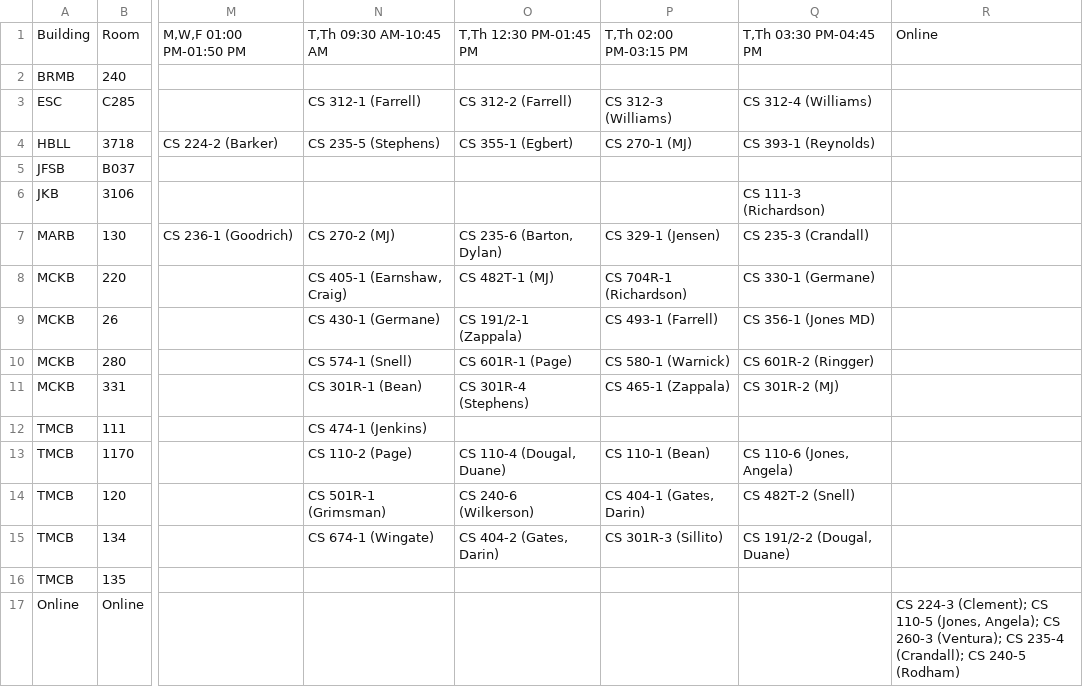
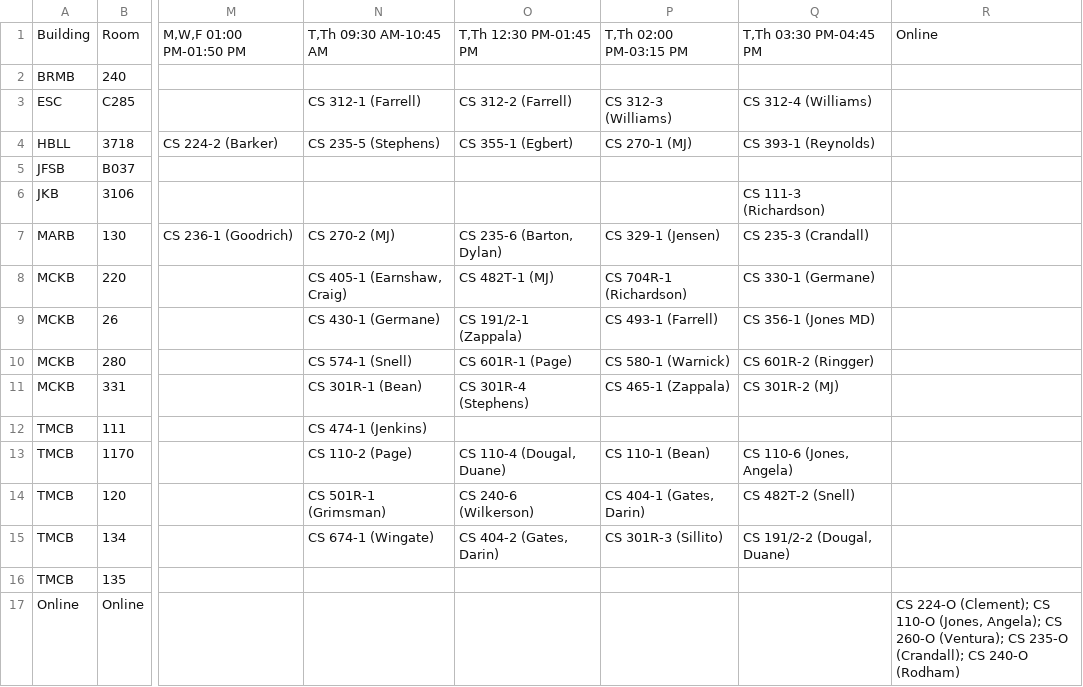
Before and after one commit to mjcleme/scheduling-public, a CSV file: room_schedule_Fall_2026.csv, drawn as a sheet; only a part is shown, gaps mark what is left out; the diff names each change by its address in the sheet, - before the commit and + after, or states it on an @@ line.

```diff
--- a/room_schedule_Fall_2026.csv
+++ b/room_schedule_Fall_2026.csv
-R17: CS 224-3 (Clement); CS 110-5 (Jones, Angela); CS 260-3 (Ventura); CS 235-4 (Crandall); CS 240-5 (Rodham)
+R17: CS 224-O (Clement); CS 110-O (Jones, Angela); CS 260-O (Ventura); CS 235-O (Crandall); CS 240-O (Rodham)
```
Also changed, not shown: room_schedule_Summer_2027.csv, room_schedule_Winter_2027.csv.
